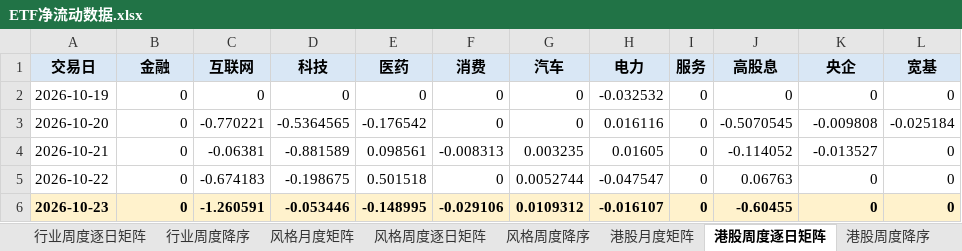
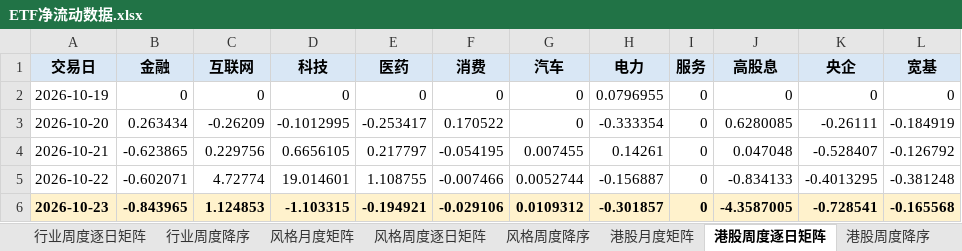
Before and after one commit to atlas-asia/etf-flow-dashboard, an Excel workbook: ETF净流动数据.xlsx, sheet 港股周度逐日矩阵, drawn as a sheet; values as stored, in another font and other column widths than the file's, no borders; conditional formats not drawn; the diff names each change by its address in the sheet, - before the commit and + after, or states it on an @@ line.

```diff
--- a/ETF净流动数据.xlsx (sheet 港股周度逐日矩阵)
+++ b/ETF净流动数据.xlsx (sheet 港股周度逐日矩阵)
-H2 (电力): -0.032532
+H2 (电力): 0.0796955
-B3 (金融): 0
+B3 (金融): 0.263434
-C3 (互联网): -0.770221
+C3 (互联网): -0.26209
-D3 (科技): -0.5364565
+D3 (科技): -0.1012995
-E3 (医药): -0.176542
+E3 (医药): -0.253417
-F3 (消费): 0
+F3 (消费): 0.170522
-H3 (电力): 0.016116
+H3 (电力): -0.333354
-J3 (高股息): -0.5070545
+J3 (高股息): 0.6280085
-K3 (央企): -0.009808
+K3 (央企): -0.26111
-L3 (宽基): -0.025184
+L3 (宽基): -0.184919
-B4 (金融): 0
+B4 (金融): -0.623865
-C4 (互联网): -0.06381
+C4 (互联网): 0.229756
-D4 (科技): -0.881589
+D4 (科技): 0.6656105
-E4 (医药): 0.098561
+E4 (医药): 0.217797
-F4 (消费): -0.008313
+F4 (消费): -0.054195
-G4 (汽车): 0.003235
+G4 (汽车): 0.007455
-H4 (电力): 0.01605
+H4 (电力): 0.14261
-J4 (高股息): -0.114052
+J4 (高股息): 0.047048
-K4 (央企): -0.013527
+K4 (央企): -0.528407
-L4 (宽基): 0
+L4 (宽基): -0.126792
-B5 (金融): 0
+B5 (金融): -0.602071
-C5 (互联网): -0.674183
+C5 (互联网): 4.72774
-D5 (科技): -0.198675
+D5 (科技): 19.014601
-E5 (医药): 0.501518
+E5 (医药): 1.108755
-F5 (消费): 0
+F5 (消费): -0.007466
-H5 (电力): -0.047547
+H5 (电力): -0.156887
-J5 (高股息): 0.06763
+J5 (高股息): -0.834133
-K5 (央企): 0
+K5 (央企): -0.4013295
-L5 (宽基): 0
+L5 (宽基): -0.381248
-B6 (金融): 0
+B6 (金融): -0.843965
-C6 (互联网): -1.260591
+C6 (互联网): 1.124853
-D6 (科技): -0.053446
+D6 (科技): -1.103315
-E6 (医药): -0.148995
+E6 (医药): -0.194921
-H6 (电力): -0.016107
+H6 (电力): -0.301857
-J6 (高股息): -0.60455
+J6 (高股息): -4.3587005
-K6 (央企): 0
+K6 (央企): -0.728541
-L6 (宽基): 0
+L6 (宽基): -0.165568
```
Also changed, not shown: sheet ETF明细, sheet 行业周度降序, sheet 行业周度逐日矩阵, sheet 周度长表, sheet 港股周度降序, sheet 行业月度矩阵, 8 more sheets, 1 other file.
